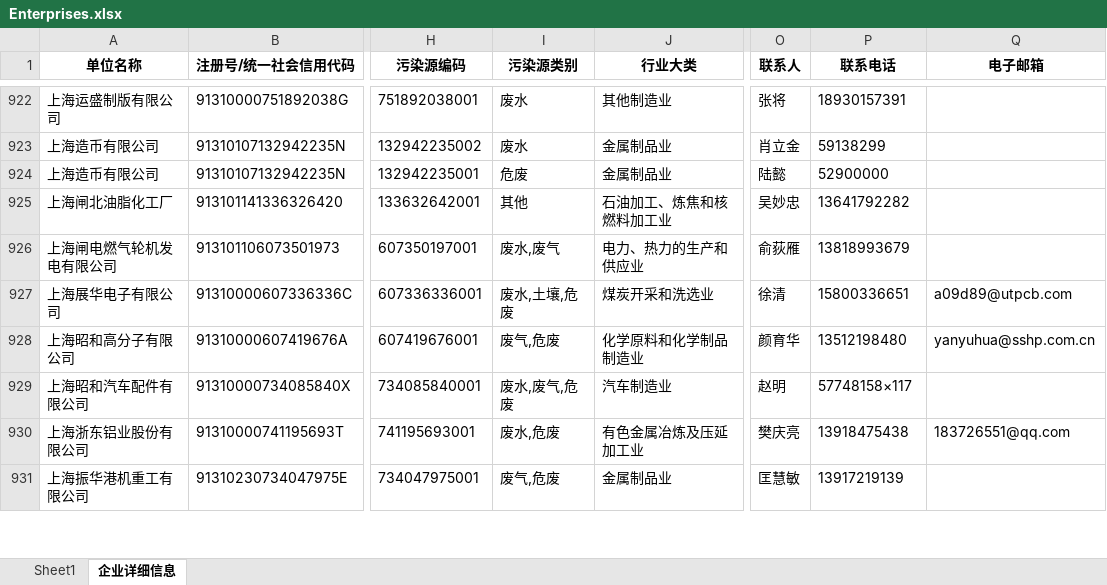
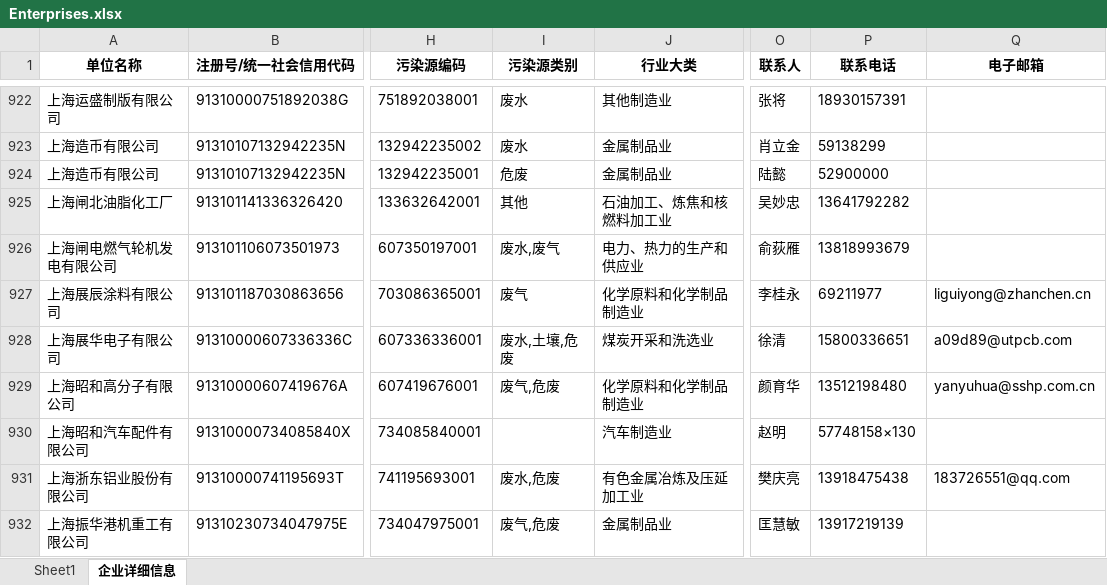
Before and after one commit to shirakawa568/EnvironmentalInformation, an Excel workbook: Enterprises.xlsx, sheet 企业详细信息, drawn as a sheet; only a part is shown, gaps mark what is left out; values as stored, in another font and other column widths than the file's, no borders; addresses are those after the commit; the diff covers the shown part only; the diff names each change by its address in the sheet, - before the commit and + after, or states it on an @@ line.

```diff
--- a/Enterprises.xlsx (sheet 企业详细信息)
+++ b/Enterprises.xlsx (sheet 企业详细信息)
@@ row 932 moved to row 927: 上海展辰涂料有限公司 @@
-I930 (污染源类别): 废水,废气,危废
+I930 (污染源类别): (empty)
-P930 (联系电话): 57748158×117
+P930 (联系电话): 57748158×130
```
Also changed, not shown: 3 moved rows and 26 edited cells elsewhere in this sheet, 10 other files.
